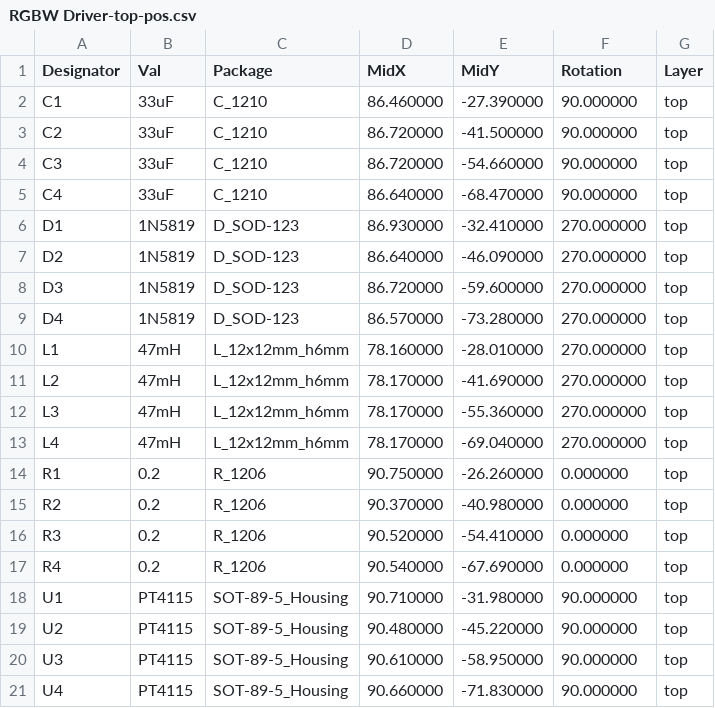
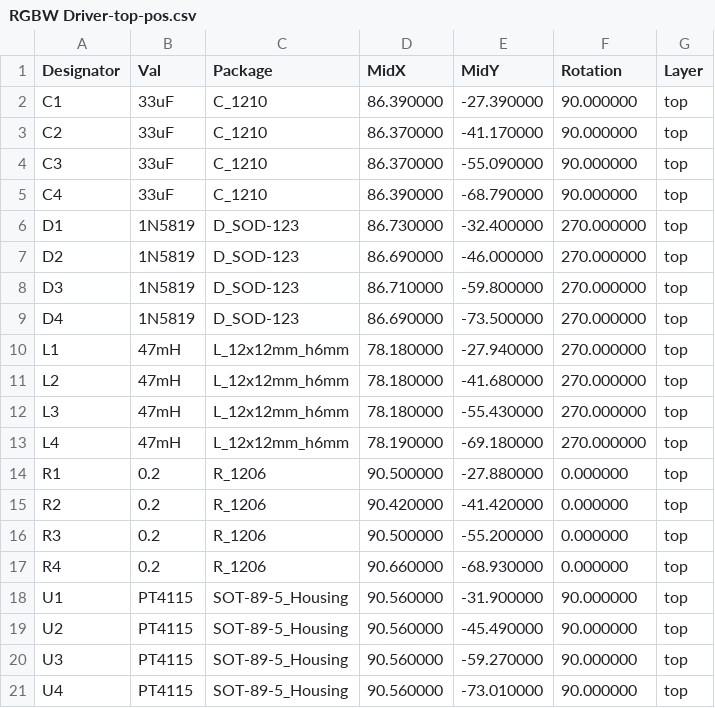
Before and after one commit to ericgu/RGBWDriver, a CSV file: Gerbers/RGBW Driver-top-pos.csv, drawn as a sheet.

```diff
--- a/Gerbers/RGBW Driver-top-pos.csv
+++ b/Gerbers/RGBW Driver-top-pos.csv
@@ -1,21 +1,21 @@
 Designator,Val,Package,MidX,MidY,Rotation,Layer
-"C1","33uF","C_1210",86.460000,-27.390000,90.000000,top
-"C2","33uF","C_1210",86.720000,-41.500000,90.000000,top
-"C3","33uF","C_1210",86.720000,-54.660000,90.000000,top
-"C4","33uF","C_1210",86.640000,-68.470000,90.000000,top
-"D1","1N5819","D_SOD-123",86.930000,-32.410000,270.000000,top
-"D2","1N5819","D_SOD-123",86.640000,-46.090000,270.000000,top
-"D3","1N5819","D_SOD-123",86.720000,-59.600000,270.000000,top
-"D4","1N5819","D_SOD-123",86.570000,-73.280000,270.000000,top
-"L1","47mH","L_12x12mm_h6mm",78.160000,-28.010000,270.000000,top
-"L2","47mH","L_12x12mm_h6mm",78.170000,-41.690000,270.000000,top
-"L3","47mH","L_12x12mm_h6mm",78.170000,-55.360000,270.000000,top
-"L4","47mH","L_12x12mm_h6mm",78.170000,-69.040000,270.000000,top
-"R1","0.2","R_1206",90.750000,-26.260000,0.000000,top
-"R2","0.2","R_1206",90.370000,-40.980000,0.000000,top
-"R3","0.2","R_1206",90.520000,-54.410000,0.000000,top
-"R4","0.2","R_1206",90.540000,-67.690000,0.000000,top
-"U1","PT4115","SOT-89-5_Housing",90.710000,-31.980000,90.000000,top
-"U2","PT4115","SOT-89-5_Housing",90.480000,-45.220000,90.000000,top
-"U3","PT4115","SOT-89-5_Housing",90.610000,-58.950000,90.000000,top
-"U4","PT4115","SOT-89-5_Housing",90.660000,-71.830000,90.000000,top
+"C1","33uF","C_1210",86.390000,-27.390000,90.000000,top
+"C2","33uF","C_1210",86.370000,-41.170000,90.000000,top
+"C3","33uF","C_1210",86.370000,-55.090000,90.000000,top
+"C4","33uF","C_1210",86.390000,-68.790000,90.000000,top
+"D1","1N5819","D_SOD-123",86.730000,-32.400000,270.000000,top
+"D2","1N5819","D_SOD-123",86.690000,-46.000000,270.000000,top
+"D3","1N5819","D_SOD-123",86.710000,-59.800000,270.000000,top
+"D4","1N5819","D_SOD-123",86.690000,-73.500000,270.000000,top
+"L1","47mH","L_12x12mm_h6mm",78.180000,-27.940000,270.000000,top
+"L2","47mH","L_12x12mm_h6mm",78.180000,-41.680000,270.000000,top
+"L3","47mH","L_12x12mm_h6mm",78.180000,-55.430000,270.000000,top
+"L4","47mH","L_12x12mm_h6mm",78.190000,-69.180000,270.000000,top
+"R1","0.2","R_1206",90.500000,-27.880000,0.000000,top
+"R2","0.2","R_1206",90.420000,-41.420000,0.000000,top
+"R3","0.2","R_1206",90.500000,-55.200000,0.000000,top
+"R4","0.2","R_1206",90.660000,-68.930000,0.000000,top
+"U1","PT4115","SOT-89-5_Housing",90.560000,-31.900000,90.000000,top
+"U2","PT4115","SOT-89-5_Housing",90.560000,-45.490000,90.000000,top
+"U3","PT4115","SOT-89-5_Housing",90.560000,-59.270000,90.000000,top
+"U4","PT4115","SOT-89-5_Housing",90.560000,-73.010000,90.000000,top
```
Also changed, not shown: 57 other files.
